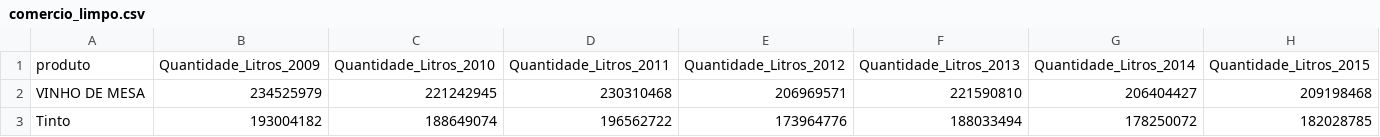
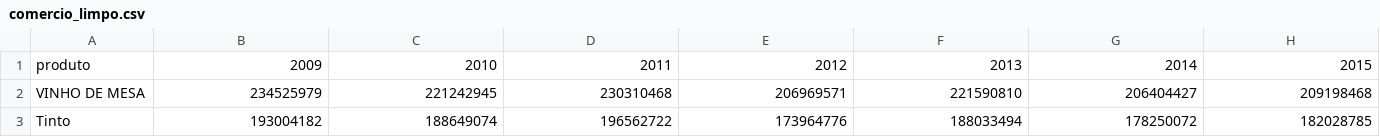
Before and after one commit to guilleunfv/tech-challenge-dados, a CSV file: data/cleaned/comercio_limpo.csv, drawn as a sheet; only a part is shown; removed rows and columns are numbered as before the commit, all else as after; rows hold the shown columns only; the diff names each change by its address in the sheet, - before the commit and + after, or states it on an @@ line.

Commit message:
Atualização dos arquivos de dados limpos para colunas com apenas os anos

```diff
--- a/data/cleaned/comercio_limpo.csv
+++ b/data/cleaned/comercio_limpo.csv
-row 1: produto | Quantidade_Litros_2009 | Quantidade_Litros_2010 | Quantidade_Litros_2011 | Quantidade_Litros_2012 | Quantidade_Litros_2013 | Quantidade_Litros_2014 | Quantidade_Litros_2015
+row 1: produto | 2009 | 2010 | 2011 | 2012 | 2013 | 2014 | 2015
```
Also changed, not shown: data/cleaned/producao_limpo.csv.
